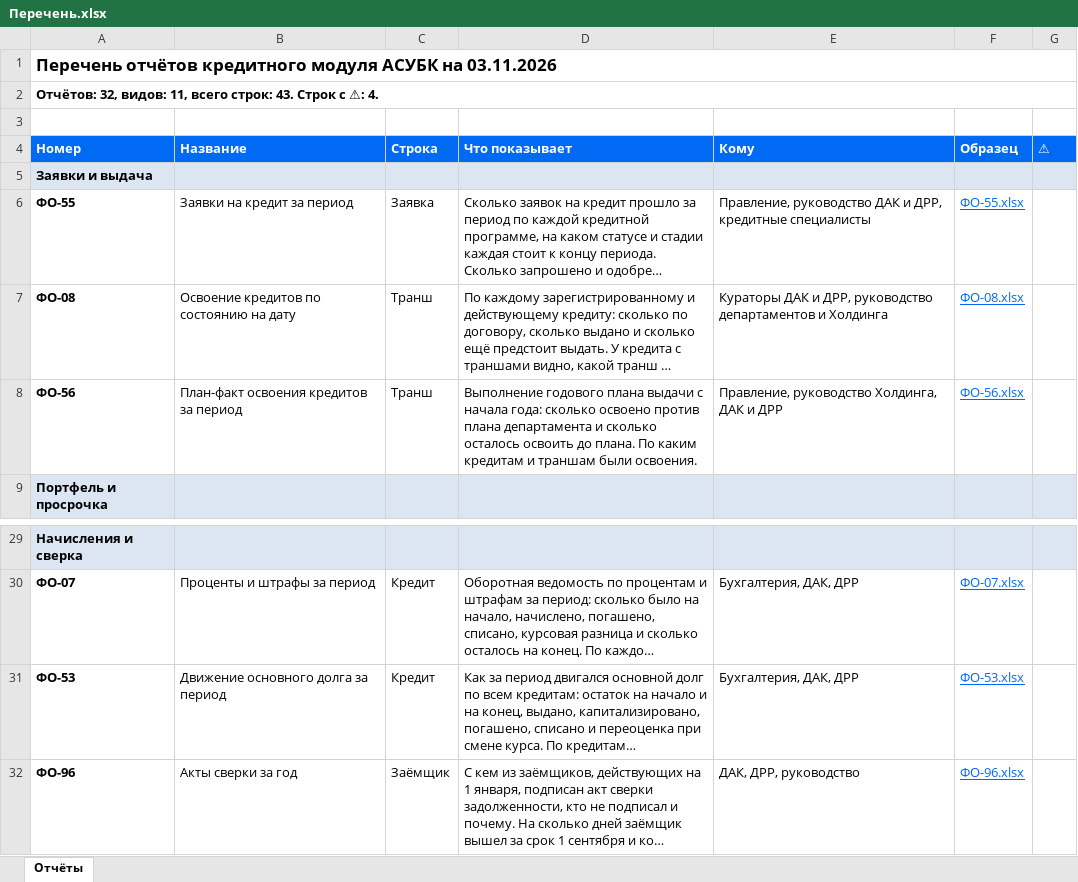
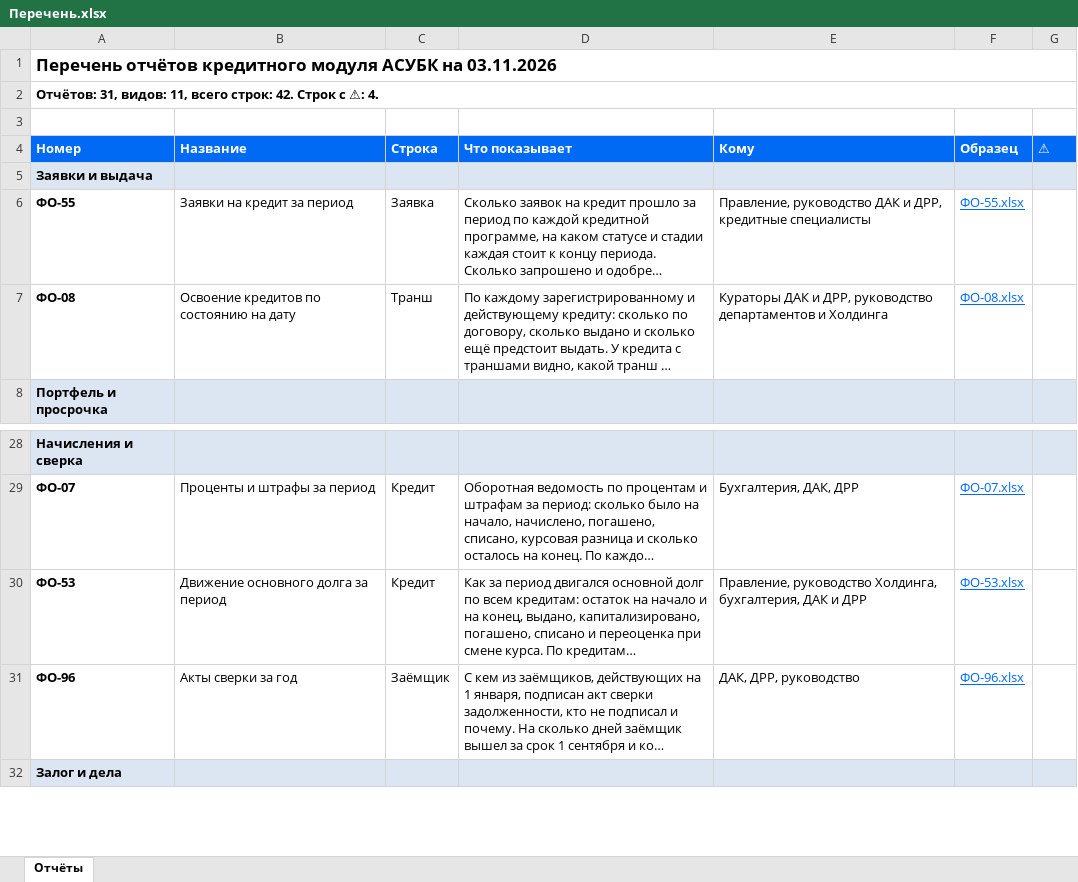
Before and after one commit to omurgazievnursultan8-hue/asubk-test, an Excel workbook: docs/perechen-otchetov/Перечень.xlsx, sheet Отчёты, drawn as a sheet; only a part is shown, gaps mark what is left out; the shorter side is filled out with more unchanged rows; long unchanged cells end in …; values as stored, in another font and other column widths than the file's, no borders; removed rows and columns are numbered as before the commit, all else as after; the diff names each change by its address in the sheet, - before the commit and + after, or states it on an @@ line.

```diff
--- a/docs/perechen-otchetov/Перечень.xlsx (sheet Отчёты)
+++ b/docs/perechen-otchetov/Перечень.xlsx (sheet Отчёты)
-A2 (Номер): Отчётов: 32, видов: 11, всего строк: 43. Строк с…
+A2 (Номер): Отчётов: 31, видов: 11, всего строк: 42. Строк с…
-row 8: ФО-56 | План-факт освоения кредитов за период | Транш | Выполнение годового плана выдачи с начала года: сколько освоено против плана департамента и сколько осталось освоить до плана. По каким кредитам и траншам были освоения. | Правление, руководство Холдинга, ДАК и ДРР | ФО-56.xlsx
-E30 (Кому): Бухгалтерия, ДАК, ДРР
+E30 (Кому): Правление, руководство Холдинга, бухгалтерия, ДАК и ДРР
```
Also changed, not shown: docs/perechen-otchetov/obrazcy/ФО-08.xlsx, docs/perechen-otchetov/obrazcy/ФО-53.xlsx, 42 other files.
